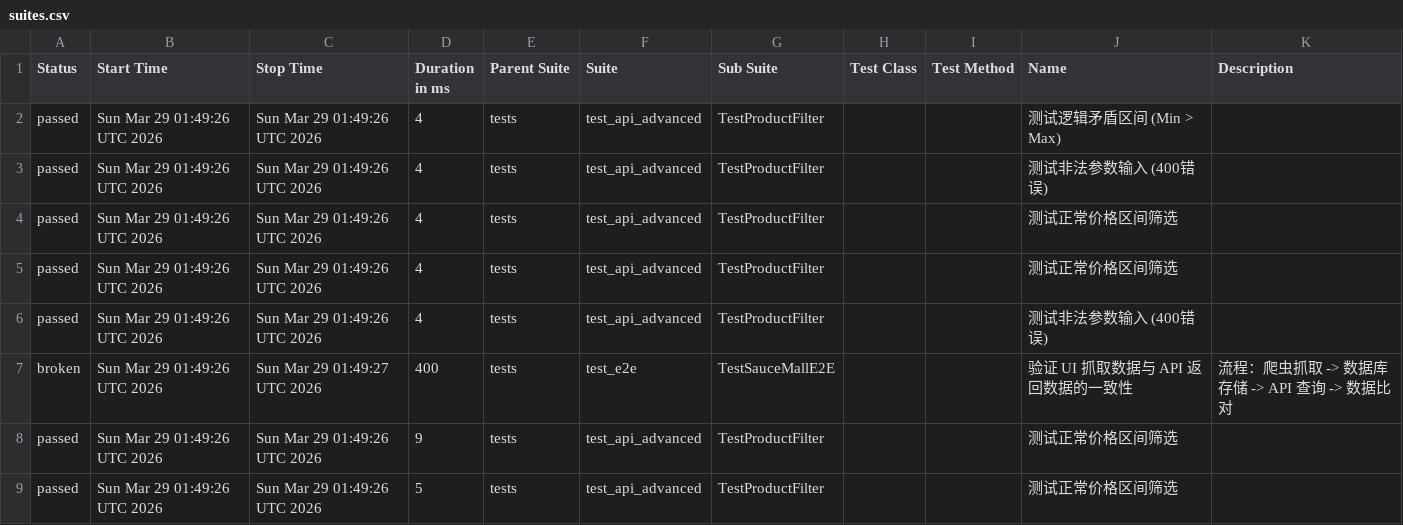
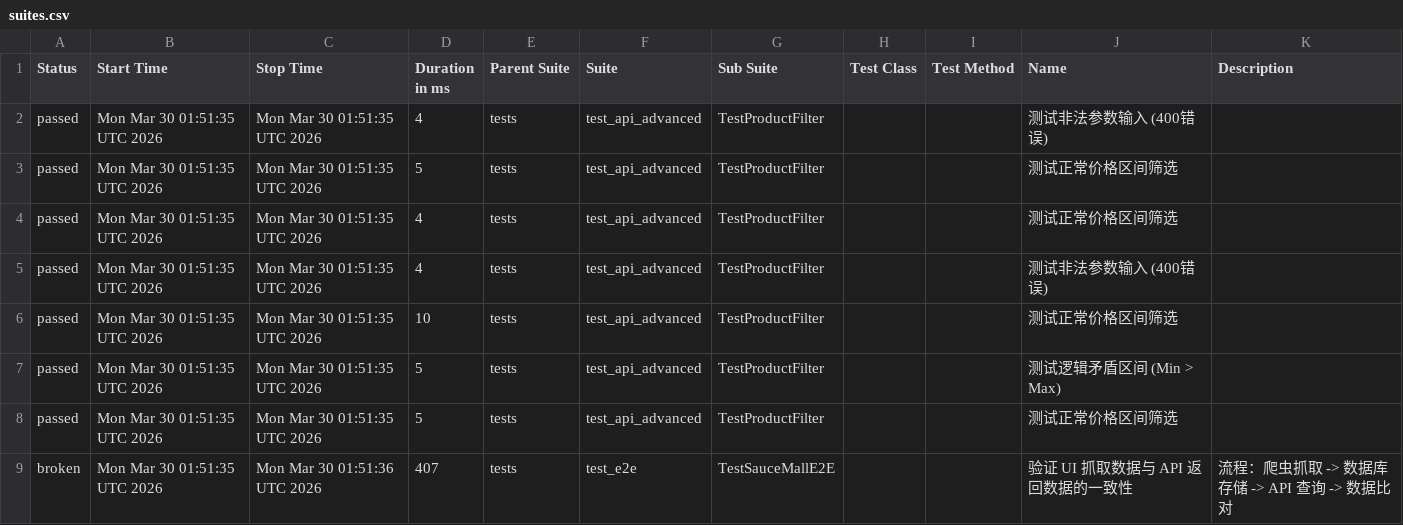
Before and after one commit to Junx20710/SauceMall-Monitor, a CSV file: data/suites.csv, drawn as a sheet.

Commit message:
Deploying to gh-pages from @ Junx20710/SauceMall-Monitor@1caa9ab313e35e4c0f4a30c7490494abbd996b5e 🚀

```diff
--- a/data/suites.csv
+++ b/data/suites.csv
@@ -1,9 +1,9 @@
 "Status","Start Time","Stop Time","Duration in ms","Parent Suite","Suite","Sub Suite","Test Class","Test Method","Name","Description"
-"passed","Sun Mar 29 01:49:26 UTC 2026","Sun Mar 29 01:49:26 UTC 2026","4","tests","test_api_advanced","TestProductFilter","","","测试逻辑矛盾区间 (Min > Max)",""
-"passed","Sun Mar 29 01:49:26 UTC 2026","Sun Mar 29 01:49:26 UTC 2026","4","tests","test_api_advanced","TestProductFilter","","","测试非法参数输入 (400错误)",""
-"passed","Sun Mar 29 01:49:26 UTC 2026","Sun Mar 29 01:49:26 UTC 2026","4","tests","test_api_advanced","TestProductFilter","","","测试正常价格区间筛选",""
-"passed","Sun Mar 29 01:49:26 UTC 2026","Sun Mar 29 01:49:26 UTC 2026","4","tests","test_api_advanced","TestProductFilter","","","测试正常价格区间筛选",""
-"passed","Sun Mar 29 01:49:26 UTC 2026","Sun Mar 29 01:49:26 UTC 2026","4","tests","test_api_advanced","TestProductFilter","","","测试非法参数输入 (400错误)",""
-"broken","Sun Mar 29 01:49:26 UTC 2026","Sun Mar 29 01:49:27 UTC 2026","400","tests","test_e2e","TestSauceMallE2E","","","验证 UI 抓取数据与 API 返回数据的一致性","流程：爬虫抓取 -> 数据库存储 -> API 查询 -> 数据比对"
-"passed","Sun Mar 29 01:49:26 UTC 2026","Sun Mar 29 01:49:26 UTC 2026","9","tests","test_api_advanced","TestProductFilter","","","测试正常价格区间筛选",""
-"passed","Sun Mar 29 01:49:26 UTC 2026","Sun Mar 29 01:49:26 UTC 2026","5","tests","test_api_advanced","TestProductFilter","","","测试正常价格区间筛选",""
+"passed","Mon Mar 30 01:51:35 UTC 2026","Mon Mar 30 01:51:35 UTC 2026","4","tests","test_api_advanced","TestProductFilter","","","测试非法参数输入 (400错误)",""
+"passed","Mon Mar 30 01:51:35 UTC 2026","Mon Mar 30 01:51:35 UTC 2026","5","tests","test_api_advanced","TestProductFilter","","","测试正常价格区间筛选",""
+"passed","Mon Mar 30 01:51:35 UTC 2026","Mon Mar 30 01:51:35 UTC 2026","4","tests","test_api_advanced","TestProductFilter","","","测试正常价格区间筛选",""
+"passed","Mon Mar 30 01:51:35 UTC 2026","Mon Mar 30 01:51:35 UTC 2026","4","tests","test_api_advanced","TestProductFilter","","","测试非法参数输入 (400错误)",""
+"passed","Mon Mar 30 01:51:35 UTC 2026","Mon Mar 30 01:51:35 UTC 2026","10","tests","test_api_advanced","TestProductFilter","","","测试正常价格区间筛选",""
+"passed","Mon Mar 30 01:51:35 UTC 2026","Mon Mar 30 01:51:35 UTC 2026","5","tests","test_api_advanced","TestProductFilter","","","测试逻辑矛盾区间 (Min > Max)",""
+"passed","Mon Mar 30 01:51:35 UTC 2026","Mon Mar 30 01:51:35 UTC 2026","5","tests","test_api_advanced","TestProductFilter","","","测试正常价格区间筛选",""
+"broken","Mon Mar 30 01:51:35 UTC 2026","Mon Mar 30 01:51:36 UTC 2026","407","tests","test_e2e","TestSauceMallE2E","","","验证 UI 抓取数据与 API 返回数据的一致性","流程：爬虫抓取 -> 数据库存储 -> API 查询 -> 数据比对"
```
Also changed, not shown: 34 other files.
